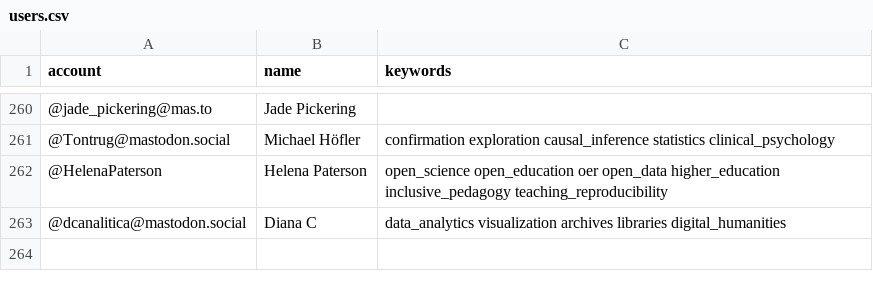
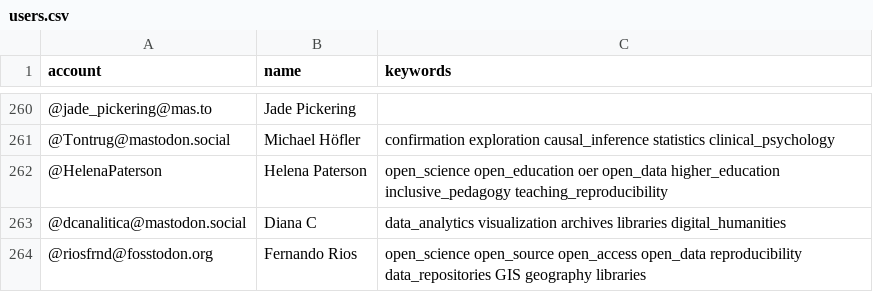
Before and after one commit to rimamrahal/Mastodon-OpenScience, a CSV file: resources/users.csv, drawn as a sheet; only a part is shown, gaps mark what is left out.

Commit message:
Update users.csv

```diff
--- a/resources/users.csv
+++ b/resources/users.csv
@@ -263 +263,2 @@ account,name,keywords
 @dcanalitica@mastodon.social,Diana C,data_analytics visualization archives libraries digital_humanities
+@riosfrnd@fosstodon.org,Fernando Rios,open_science open_source open_access open_data reproducibility data_repositories GIS geography libraries
```
